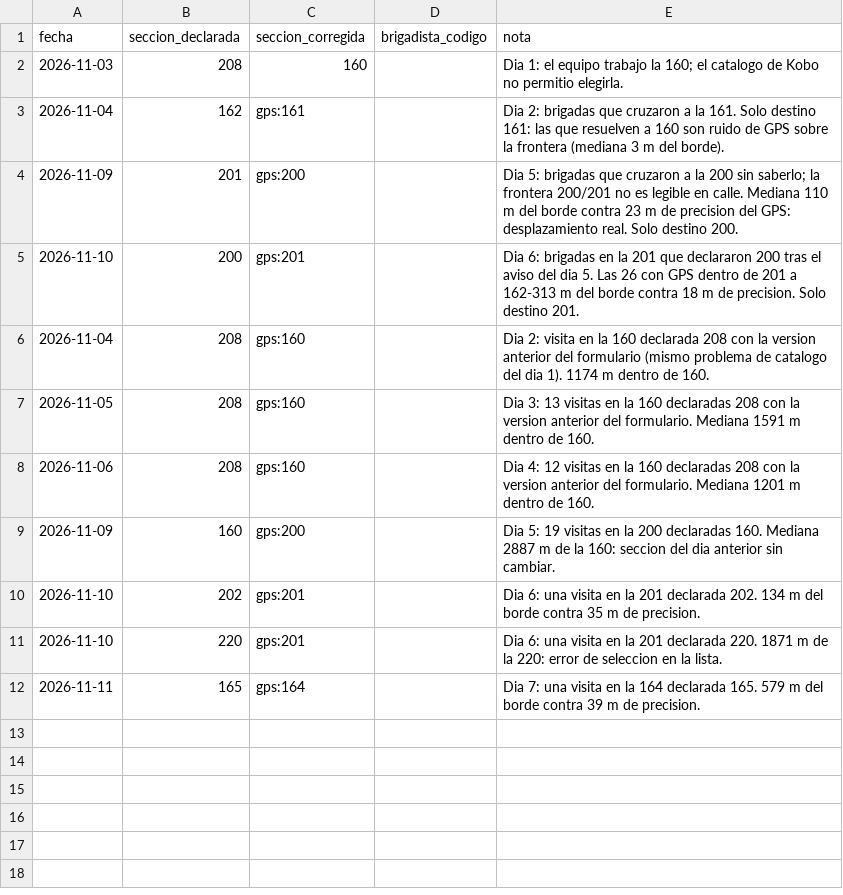
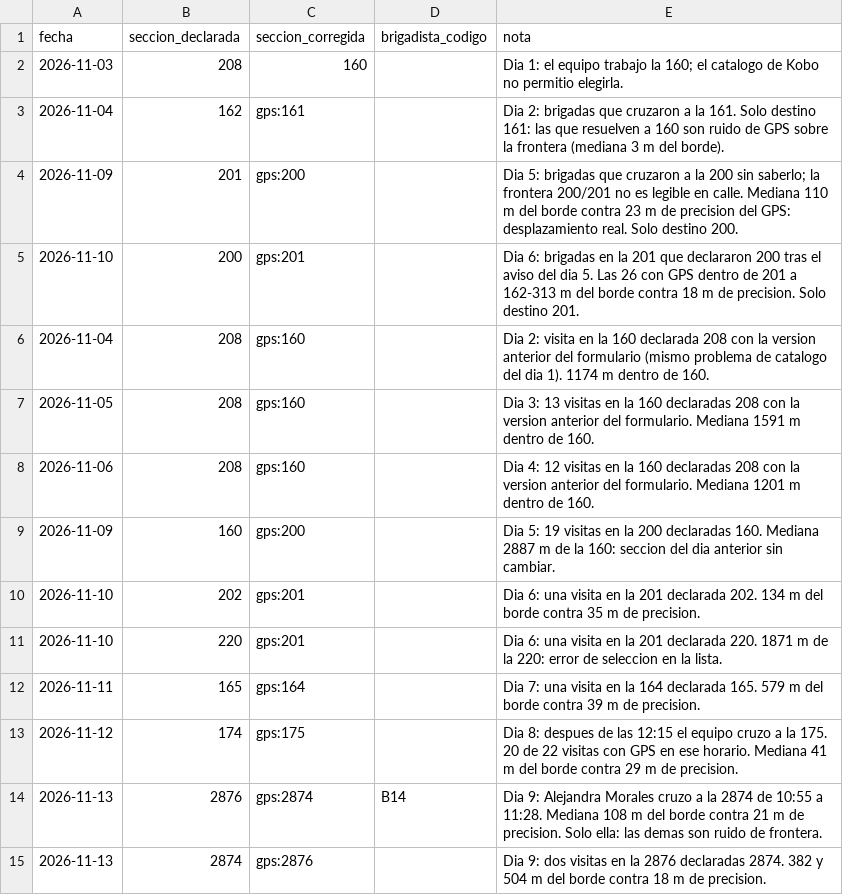
Before and after one commit to Omartg04/pie_atlixco, a CSV file: data/correcciones_seccion.csv, drawn as a sheet; the diff names each change by its address in the sheet, - before the commit and + after, or states it on an @@ line.

Commit message:
Correcciones de sección del 12 y 13 de noviembre

```diff
--- a/data/correcciones_seccion.csv
+++ b/data/correcciones_seccion.csv
+row 13: 2026-11-12 | 174 | gps:175 |  | Dia 8: despues de las 12:15 el equipo cruzo a la 175. 20 de 22 visitas con GPS en ese horario. Mediana 41 m del borde contra 29 m de precision.
+row 14: 2026-11-13 | 2876 | gps:2874 | B14 | Dia 9: Alejandra Morales cruzo a la 2874 de 10:55 a 11:28. Mediana 108 m del borde contra 21 m de precision. Solo ella: las demas son ruido de frontera.
+row 15: 2026-11-13 | 2874 | gps:2876 |  | Dia 9: dos visitas en la 2876 declaradas 2874. 382 y 504 m del borde contra 18 m de precision.
```
